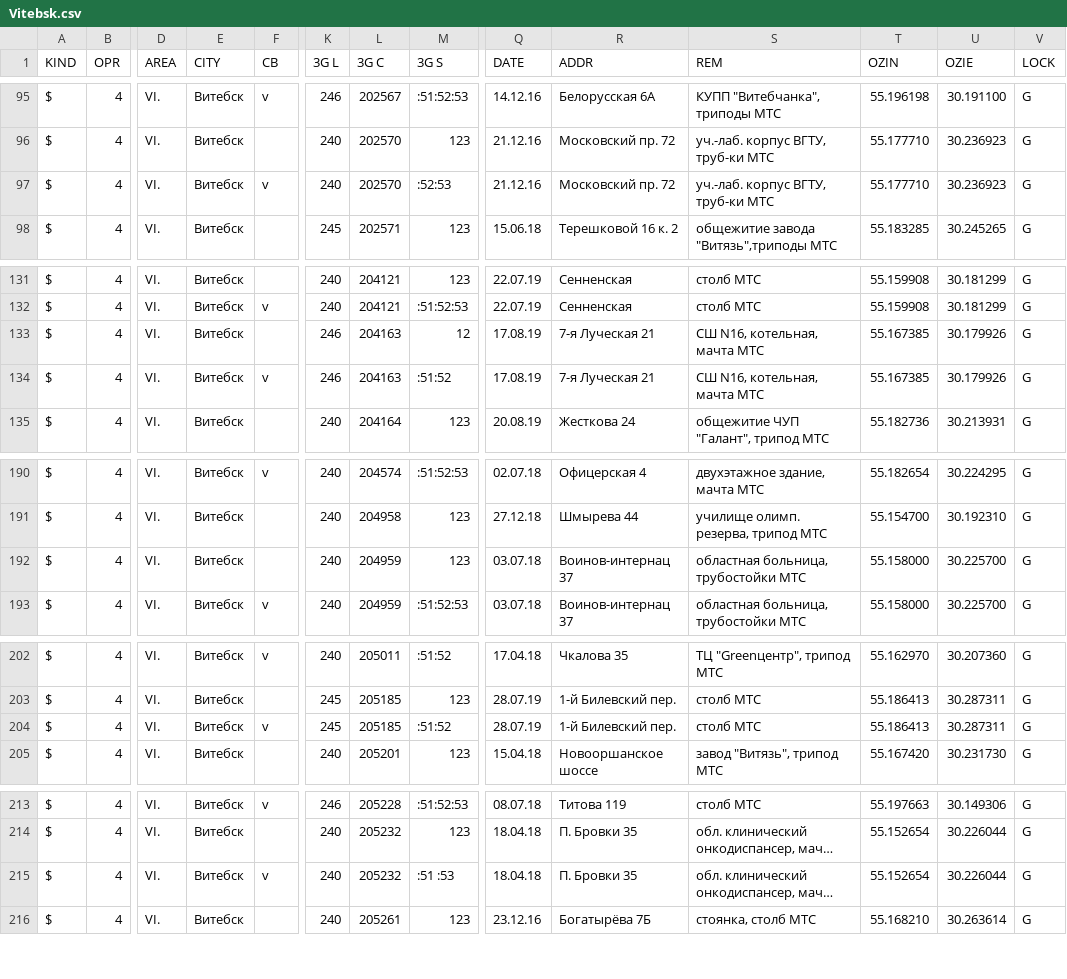
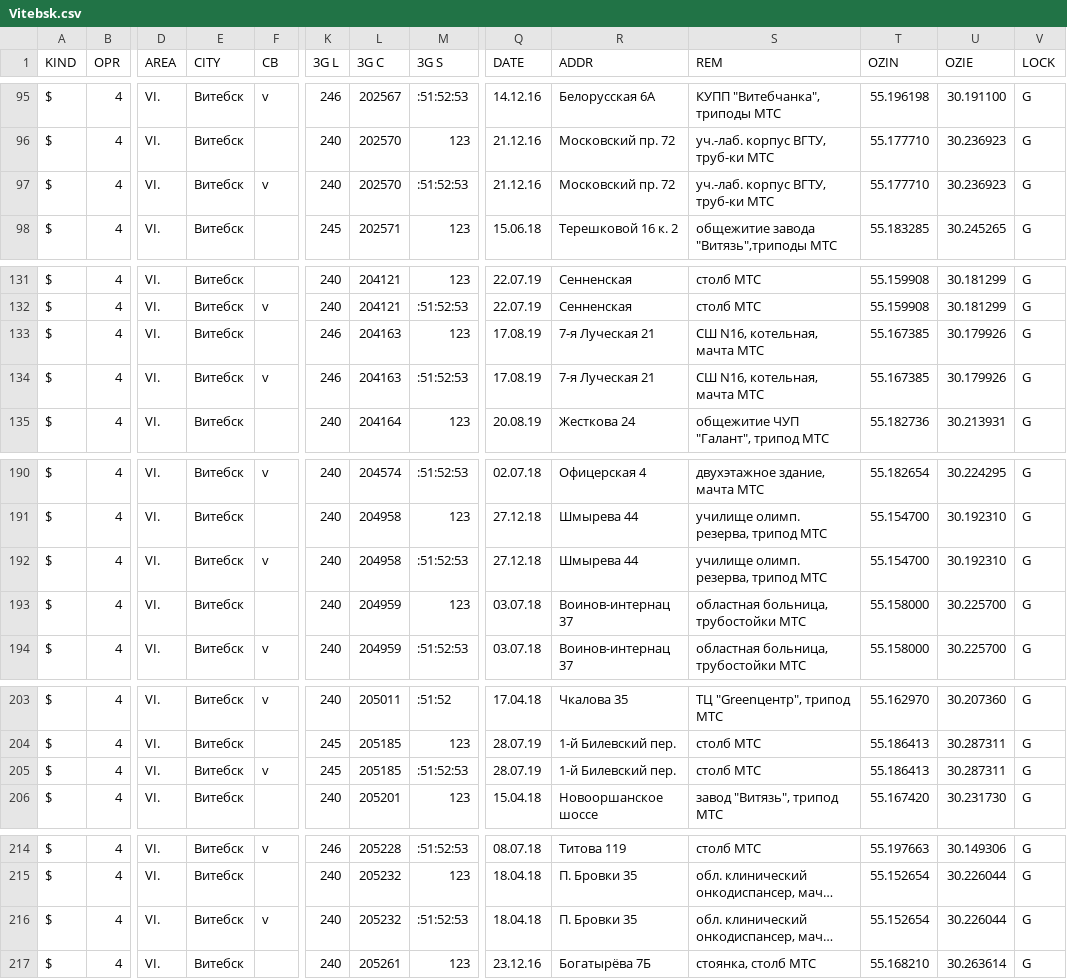
Before and after one commit to BYCellDatabase/csv, a CSV file: beCloud/Vitebsk.csv, drawn as a sheet; only a part is shown, gaps mark what is left out; long unchanged cells end in …; addresses are those after the commit; rows hold the shown columns only; the diff names each change by its address in the sheet, - before the commit and + after, or states it on an @@ line.

Commit message:
3 files | M MTS/Vitebsk.csv, M Velcom/Vitebsk.csv, M beCloud/Vitebsk.csv

```diff
--- a/beCloud/Vitebsk.csv
+++ b/beCloud/Vitebsk.csv
-M97 (3G S): :52:53
+M97 (3G S): :51:52:53
-M133 (3G S): 12
+M133 (3G S): 123
-M134 (3G S): :51:52
+M134 (3G S): :51:52:53
+row 192: $ | 4 | VI. | Витебск | v | 240 | 204958 | :51:52:53 | 27.12.18 | Шмырева 44 | училище олимп. резерва, трипод МТС | 55.154700 | 30.192310 | G
-M205 (3G S): :51:52
+M205 (3G S): :51:52:53
-M216 (3G S): :51 :53
+M216 (3G S): :51:52:53
```
Also changed, not shown: MTS/Vitebsk.csv, Velcom/Vitebsk.csv.
